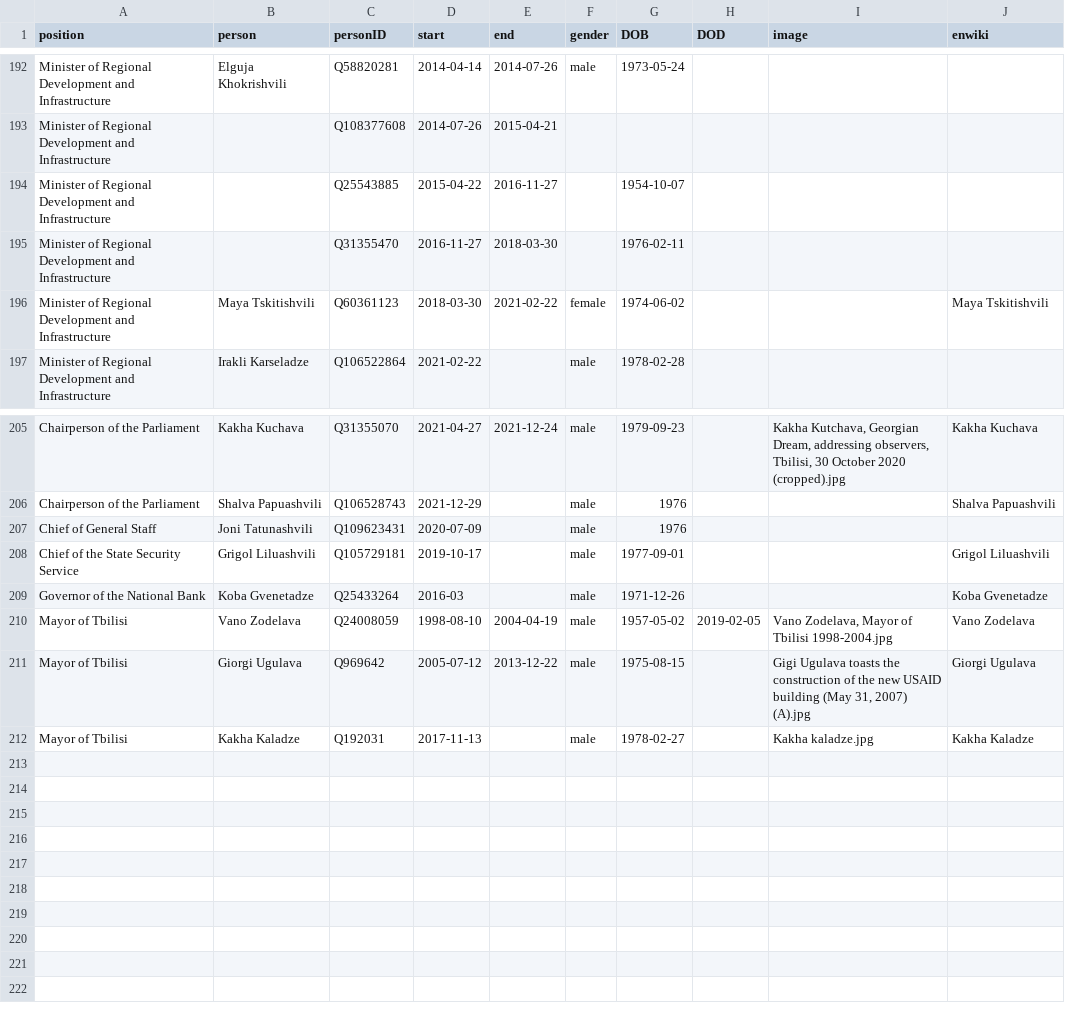
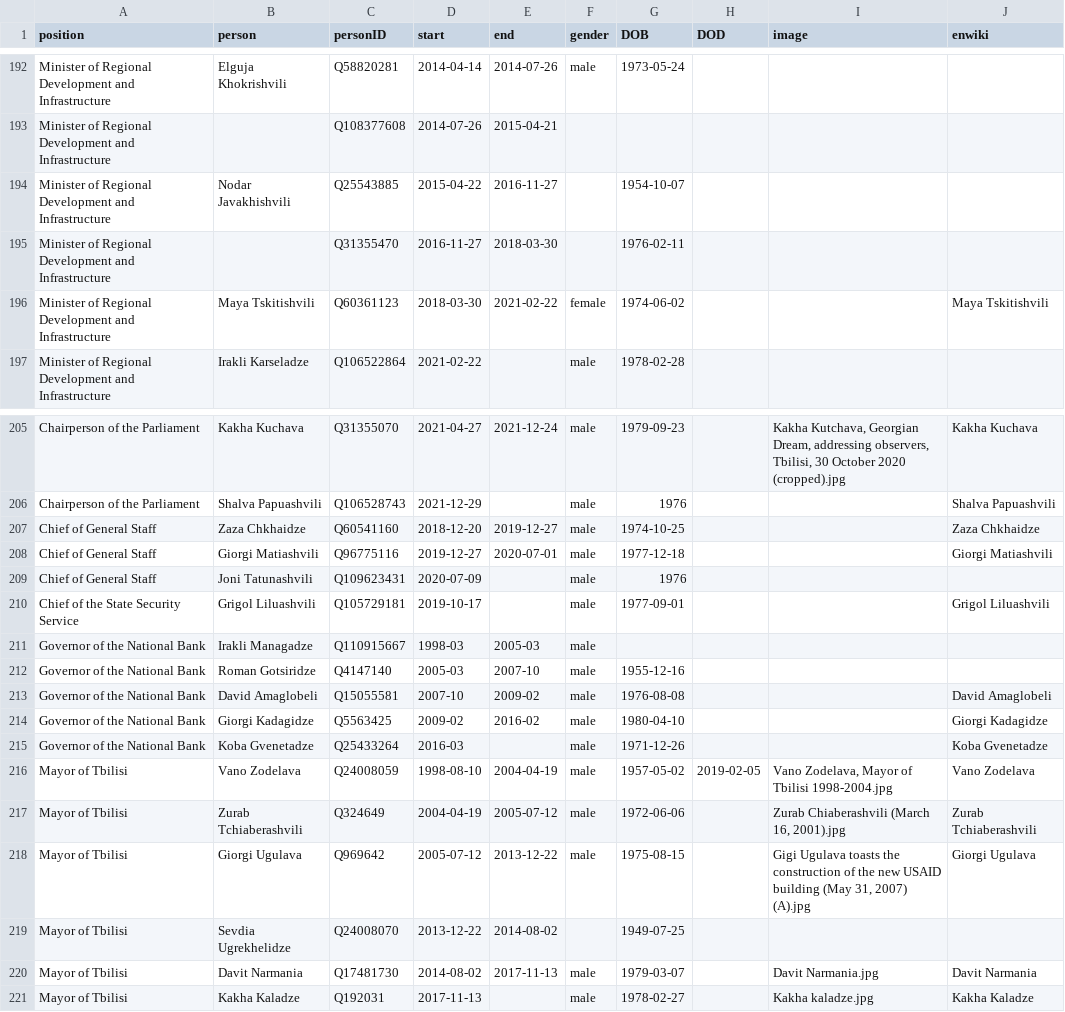
Before and after one commit to every-politician-scrapers/georgia-ministers, a CSV file: html/holders21.csv, drawn as a sheet; only a part is shown, gaps mark what is left out.

Commit message:
PCB update

```diff
--- a/html/holders21.csv
+++ b/html/holders21.csv
@@ -193,3 +193,3 @@ Minister of Regional Development and Infrastructure,Elguja Khokrishvili,Q5882028
 Minister of Regional Development and Infrastructure,,Q108377608,2014-07-26,2015-04-21,,,,,
-Minister of Regional Development and Infrastructure,,Q25543885,2015-04-22,2016-11-27,,1954-10-07,,,
+Minister of Regional Development and Infrastructure,Nodar Javakhishvili,Q25543885,2015-04-22,2016-11-27,,1954-10-07,,,
 Minister of Regional Development and Infrastructure,,Q31355470,2016-11-27,2018-03-30,,1976-02-11,,,
@@ -206,7 +206,16 @@ Chairperson of the Parliament,Kakha Kuchava,Q31355070,2021-04-27,2021-12-24,male
 Chairperson of the Parliament,Shalva Papuashvili,Q106528743,2021-12-29,,male,1976,,,Shalva Papuashvili
+Chief of General Staff,Zaza Chkhaidze,Q60541160,2018-12-20,2019-12-27,male,1974-10-25,,,Zaza Chkhaidze
+Chief of General Staff,Giorgi Matiashvili,Q96775116,2019-12-27,2020-07-01,male,1977-12-18,,,Giorgi Matiashvili
 Chief of General Staff,Joni Tatunashvili,Q109623431,2020-07-09,,male,1976,,,
 Chief of the State Security Service,Grigol Liluashvili,Q105729181,2019-10-17,,male,1977-09-01,,,Grigol Liluashvili
+Governor of the National Bank,Irakli Managadze,Q110915667,1998-03,2005-03,male,,,,
+Governor of the National Bank,Roman Gotsiridze,Q4147140,2005-03,2007-10,male,1955-12-16,,,
+Governor of the National Bank,David Amaglobeli,Q15055581,2007-10,2009-02,male,1976-08-08,,,David Amaglobeli
+Governor of the National Bank,Giorgi Kadagidze,Q5563425,2009-02,2016-02,male,1980-04-10,,,Giorgi Kadagidze
 Governor of the National Bank,Koba Gvenetadze,Q25433264,2016-03,,male,1971-12-26,,,Koba Gvenetadze
 Mayor of Tbilisi,Vano Zodelava,Q24008059,1998-08-10,2004-04-19,male,1957-05-02,2019-02-05,"Vano Zodelava, Mayor of Tbilisi 1998-2004.jpg",Vano Zodelava
+Mayor of Tbilisi,Zurab Tchiaberashvili,Q324649,2004-04-19,2005-07-12,male,1972-06-06,,"Zurab Chiaberashvili (March 16, 2001).jpg",Zurab Tchiaberashvili
 Mayor of Tbilisi,Giorgi Ugulava,Q969642,2005-07-12,2013-12-22,male,1975-08-15,,"Gigi Ugulava toasts the construction of the new USAID building (May 31, 2007) (A).jpg",Giorgi Ugulava
+Mayor of Tbilisi,Sevdia Ugrekhelidze,Q24008070,2013-12-22,2014-08-02,,1949-07-25,,,
+Mayor of Tbilisi,Davit Narmania,Q17481730,2014-08-02,2017-11-13,male,1979-03-07,,Davit Narmania.jpg,Davit Narmania
 Mayor of Tbilisi,Kakha Kaladze,Q192031,2017-11-13,,male,1978-02-27,,Kakha kaladze.jpg,Kakha Kaladze
```
